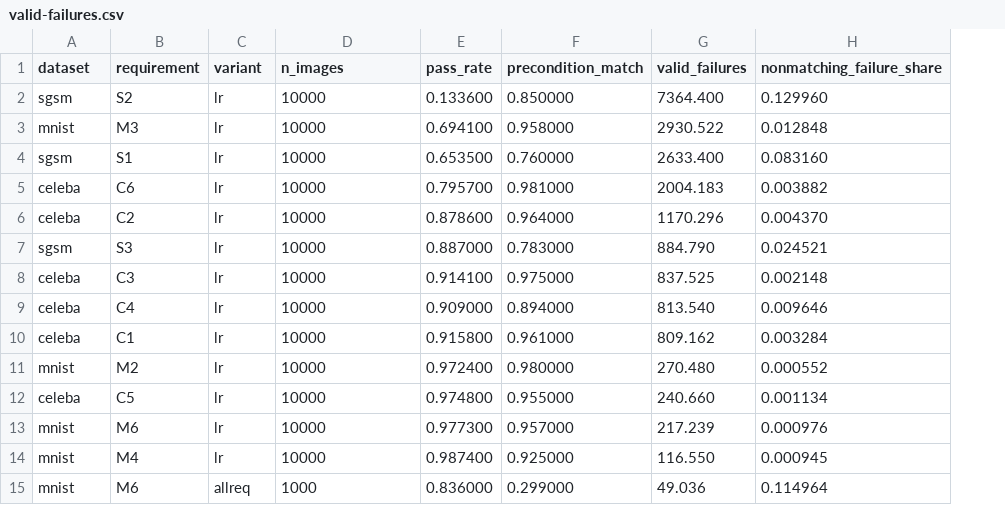
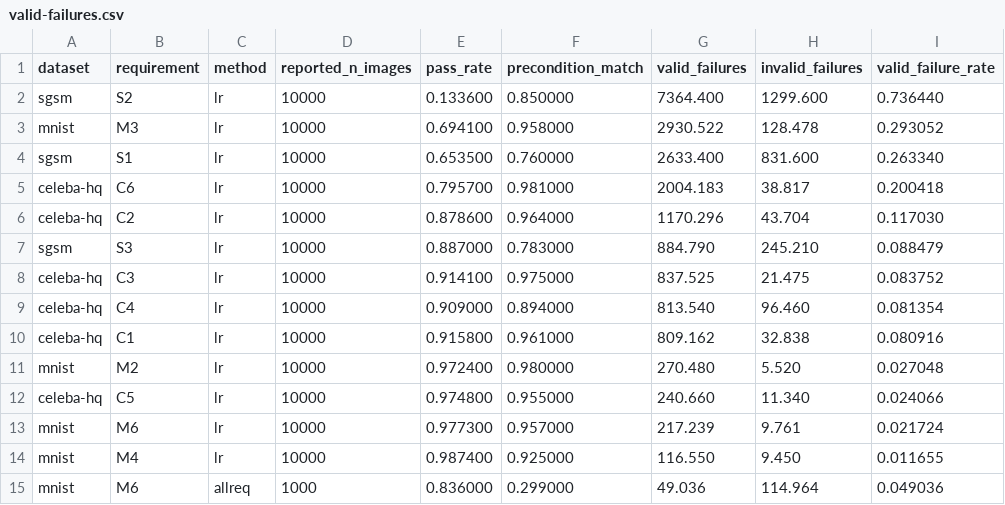
Before and after one commit to casparbreloh/rbt4dnn-seminar, a CSV file: experiments/cost-analysis/valid-failures.csv, drawn as a sheet; only a part is shown; removed rows and columns are numbered as before the commit, all else as after; the diff names each change by its address in the sheet, - before the commit and + after, or states it on an @@ line.

Commit message:
Add validity and LoRA extension experiments

```diff
--- a/experiments/cost-analysis/valid-failures.csv
+++ b/experiments/cost-analysis/valid-failures.csv
-column H (nonmatching_failure_share), rows 2-15: 0.129960 | 0.012848 | 0.083160 | 0.003882 | 0.004370 | 0.024521 | 0.002148 | 0.009646 | 0.003284 | 0.000552 | 0.001134 | 0.000976 | 0.000945 | 0.114964
+column H (invalid_failures), rows 2-15: 1299.600 | 128.478 | 831.600 | 38.817 | 43.704 | 245.210 | 21.475 | 96.460 | 32.838 | 5.520 | 11.340 | 9.761 | 9.450 | 114.964
+column I (valid_failure_rate), rows 2-15: 0.736440 | 0.293052 | 0.263340 | 0.200418 | 0.117030 | 0.088479 | 0.083752 | 0.081354 | 0.080916 | 0.027048 | 0.024066 | 0.021724 | 0.011655 | 0.049036
-C1: variant
+C1: method
-D1: n_images
+D1: reported_n_images
-A5:A6 (dataset): celeba
+A5:A6 (dataset): celeba-hq
-A8:A10 (dataset): celeba
+A8:A10 (dataset): celeba-hq
-A12 (dataset): celeba
+A12 (dataset): celeba-hq
```
Also changed, not shown: experiments/cost-analysis/assumptions.csv, experiments/cost-analysis/results.csv, 25 other files.
